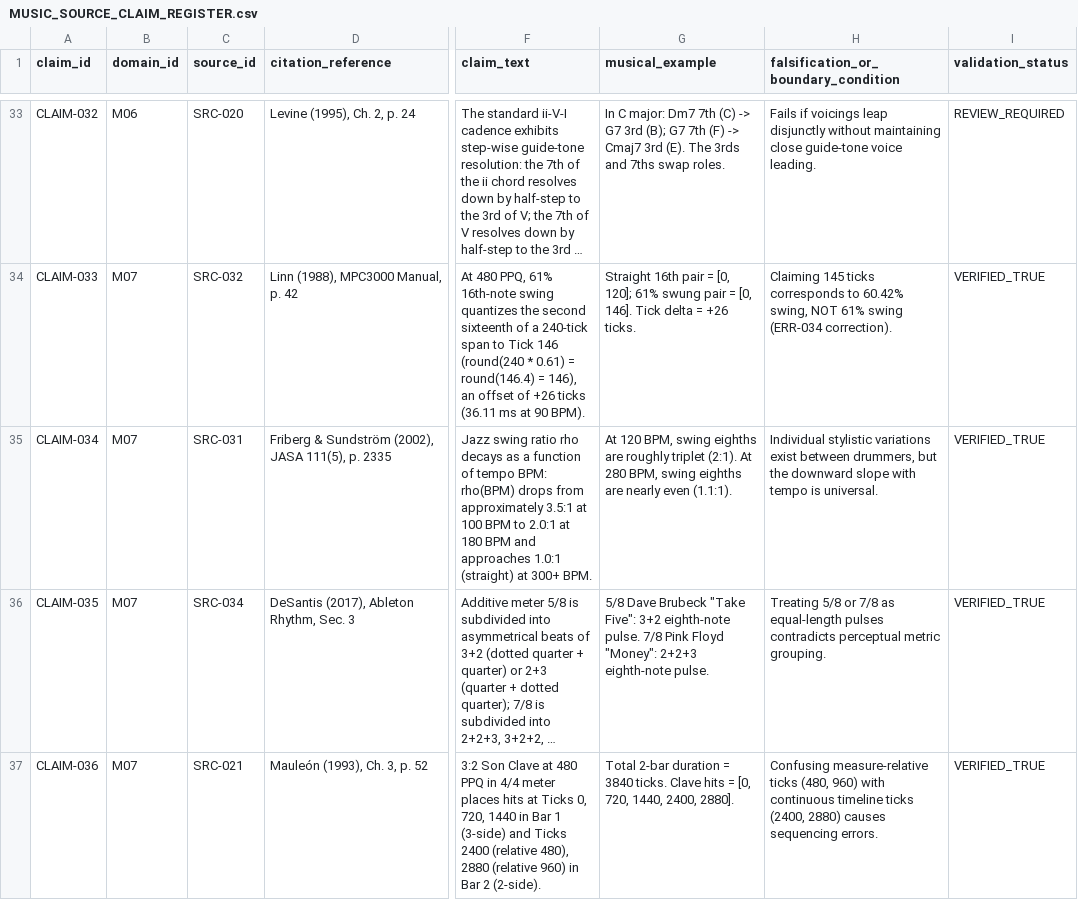
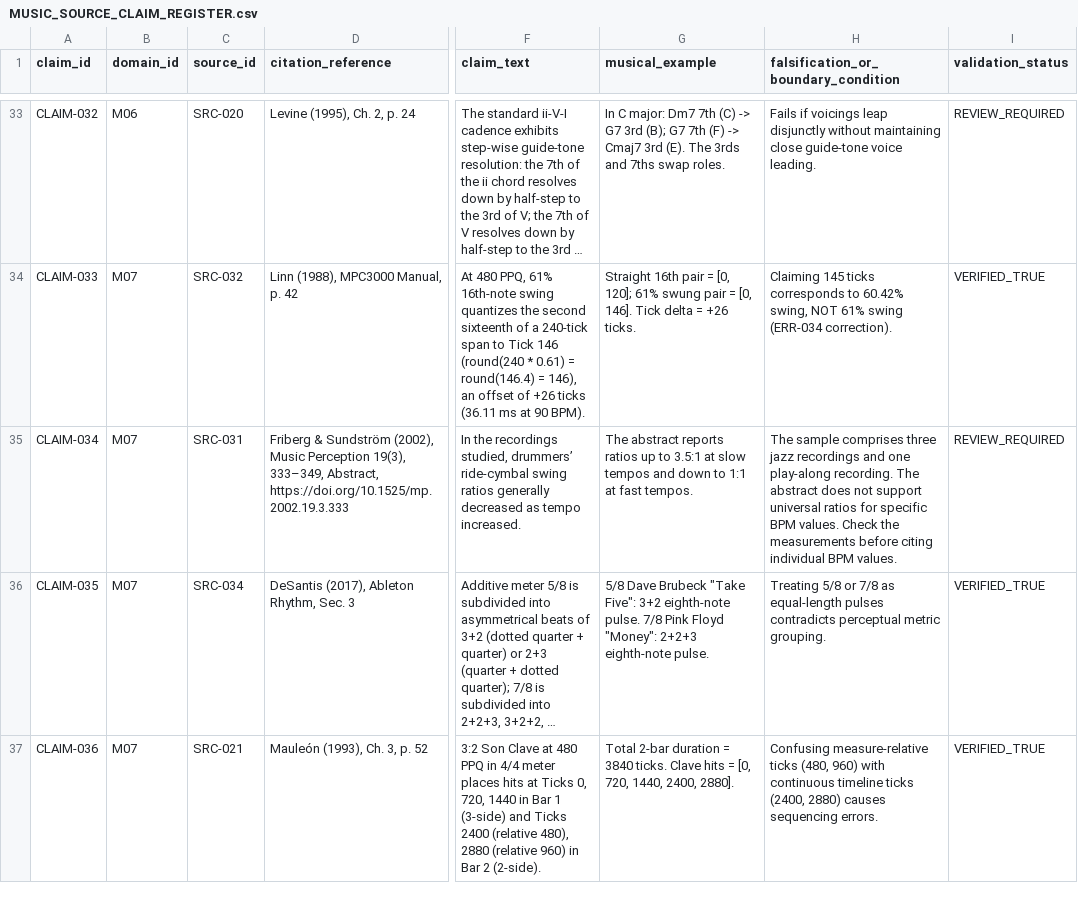
Before and after one commit to n05a-design/steps, a CSV file: knowledge/sources/MUSIC_SOURCE_CLAIM_REGISTER.csv, drawn as a sheet; only a part is shown, gaps mark what is left out; long unchanged cells end in …; the diff names each change by its address in the sheet, - before the commit and + after, or states it on an @@ line.

Commit message:
docs(wissen): Aktualisiere Quellenbelege und Prüfstände
Datiere die behobenen Katalogbefunde, korrigiere die Metadaten und den Gültigkeitsbereich der Swing-Forschungsnotiz und dokumentiere offene Nachweise bei PAT-031 und den Golden Cases.

120 Unit-Tests, Referenzintegrität, 18 lokale Verweise und die gezielten Benchmarkfälle bestanden. Der Stichprobenlauf enthält weiterhin den bekannten MusicXML-Befund und drei offene manuelle Prüfungen.

```diff
--- a/knowledge/sources/MUSIC_SOURCE_CLAIM_REGISTER.csv
+++ b/knowledge/sources/MUSIC_SOURCE_CLAIM_REGISTER.csv
-D35 (citation_reference): …Sundström (2002), JASA 111(5), p. 2335
+D35 (citation_reference): …Sundström (2002), Music Perception 19(3), 333–349, Abstract, https://doi.org/10.1525/mp.2002.19.3.333
-F35 (claim_text): Jazz swing ratio rho decays as a function of tempo BPM: rho(BPM) drops from approximately 3.5:1 at 100 BPM to 2.0:1 at 180 BPM and approaches 1.0:1 (straight) at 300+ BPM.
+F35 (claim_text): In the recordings studied, drummers’ ride-cymbal swing ratios generally decreased as tempo increased.
-G35 (musical_example): At 120 BPM, swing eighths are roughly triplet (2:1). At 280 BPM, swing eighths are nearly even (1.1:1).
+G35 (musical_example): The abstract reports ratios up to 3.5:1 at slow tempos and down to 1:1 at fast tempos.
-H35: Individual stylistic variations exist between drummers, but the downward slope with tempo is universal.
+H35: The sample comprises three jazz recordings and one play-along recording. The abstract does not support universal ratios for specific BPM values. Check the measurements before citing individual BPM values.
-I35 (validation_status): VERIFIED_TRUE
+I35 (validation_status): REVIEW_REQUIRED
```
Also changed, not shown: knowledge/benchmark/COVERAGE.csv, 7 other files.
